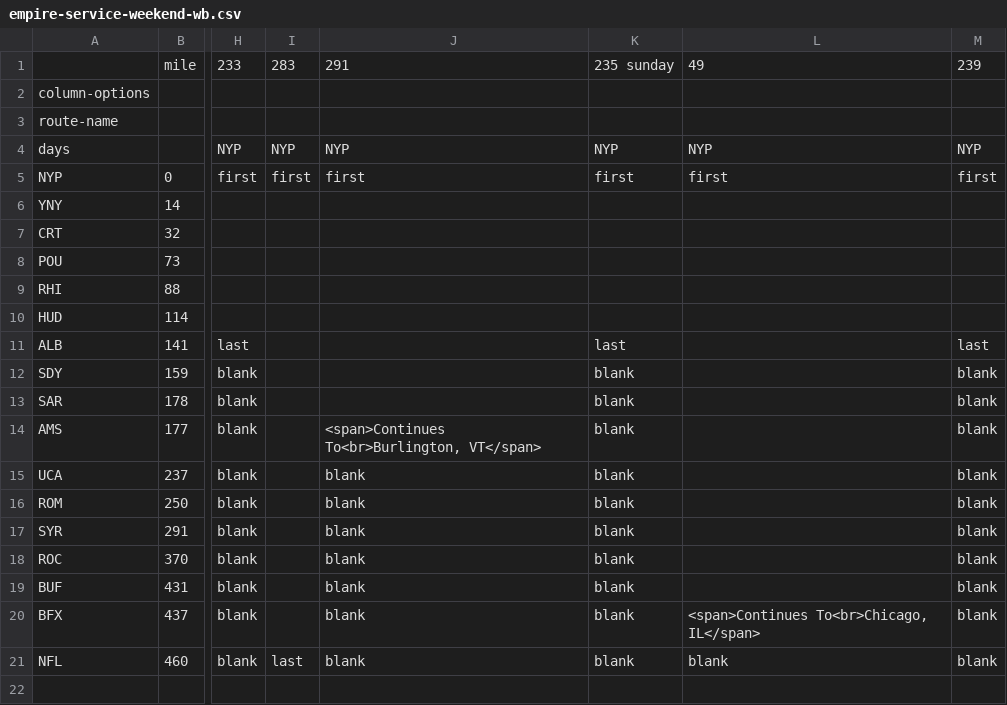
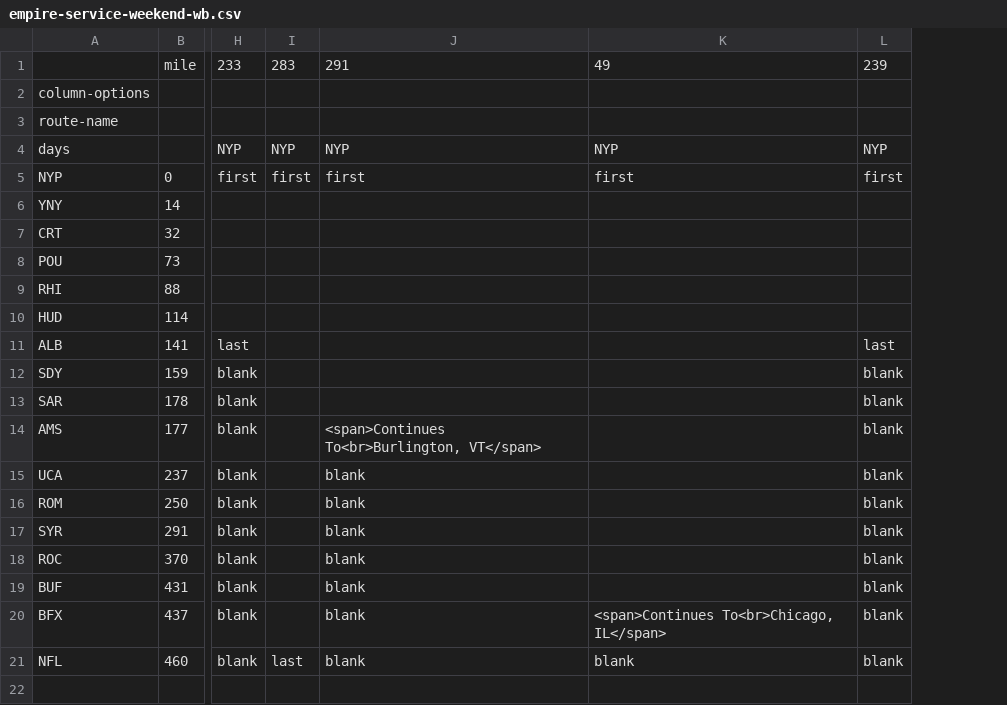
Before and after one commit to juckins/timetable_kit, a CSV file: timetable_kit/specs_amtrak/empire-service-weekend-wb.csv, drawn as a sheet; only a part is shown, gaps mark what is left out; the diff names each change by its address in the sheet, - before the commit and + after, or states it on an @@ line.

```diff
--- a/timetable_kit/specs_amtrak/empire-service-weekend-wb.csv
+++ b/timetable_kit/specs_amtrak/empire-service-weekend-wb.csv
-column K, rows 1-21: 235 sunday |  |  | NYP | first |  |  |  |  |  | last | blank | blank | blank | blank | blank | blank | blank | blank | blank | blank
```
Also changed, not shown: 5 other files.
